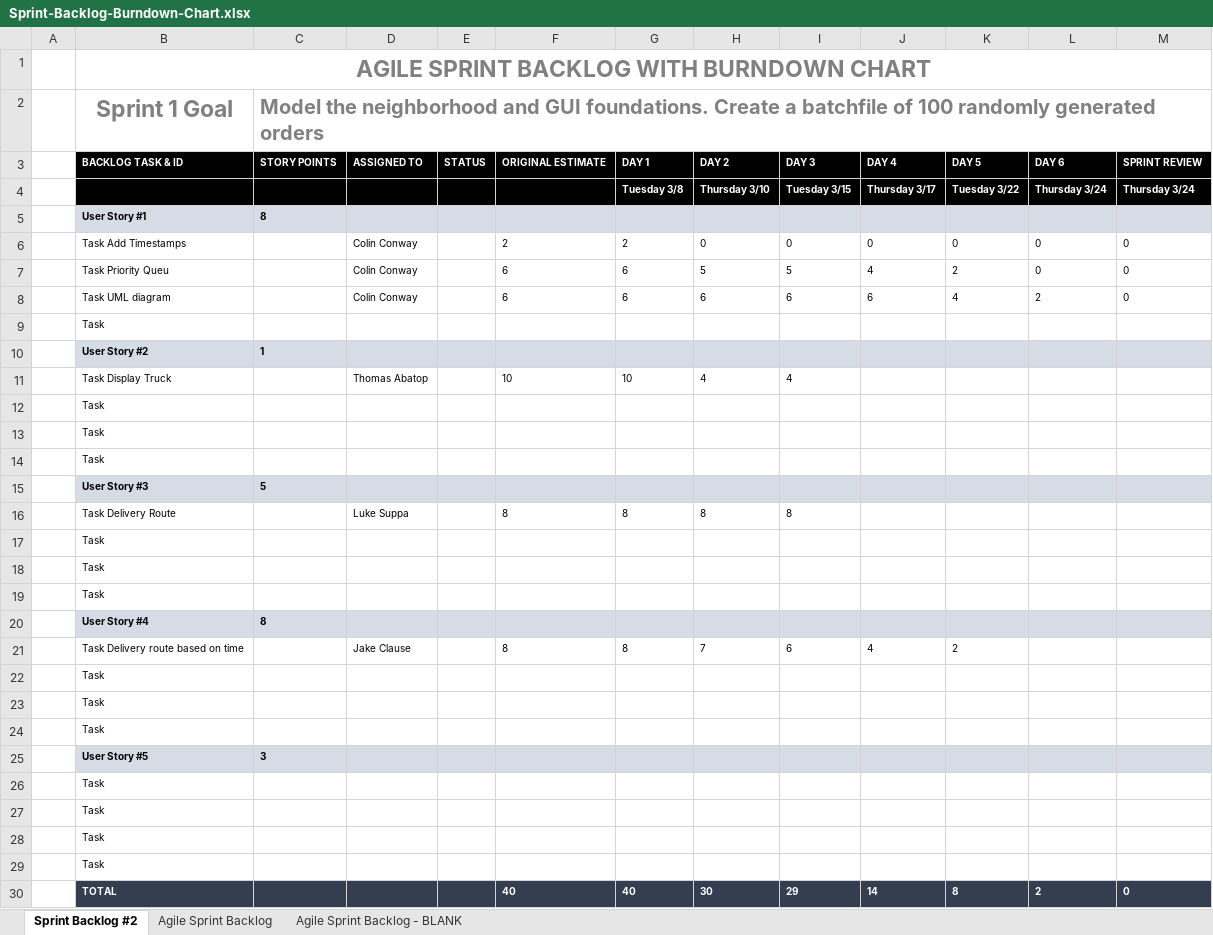
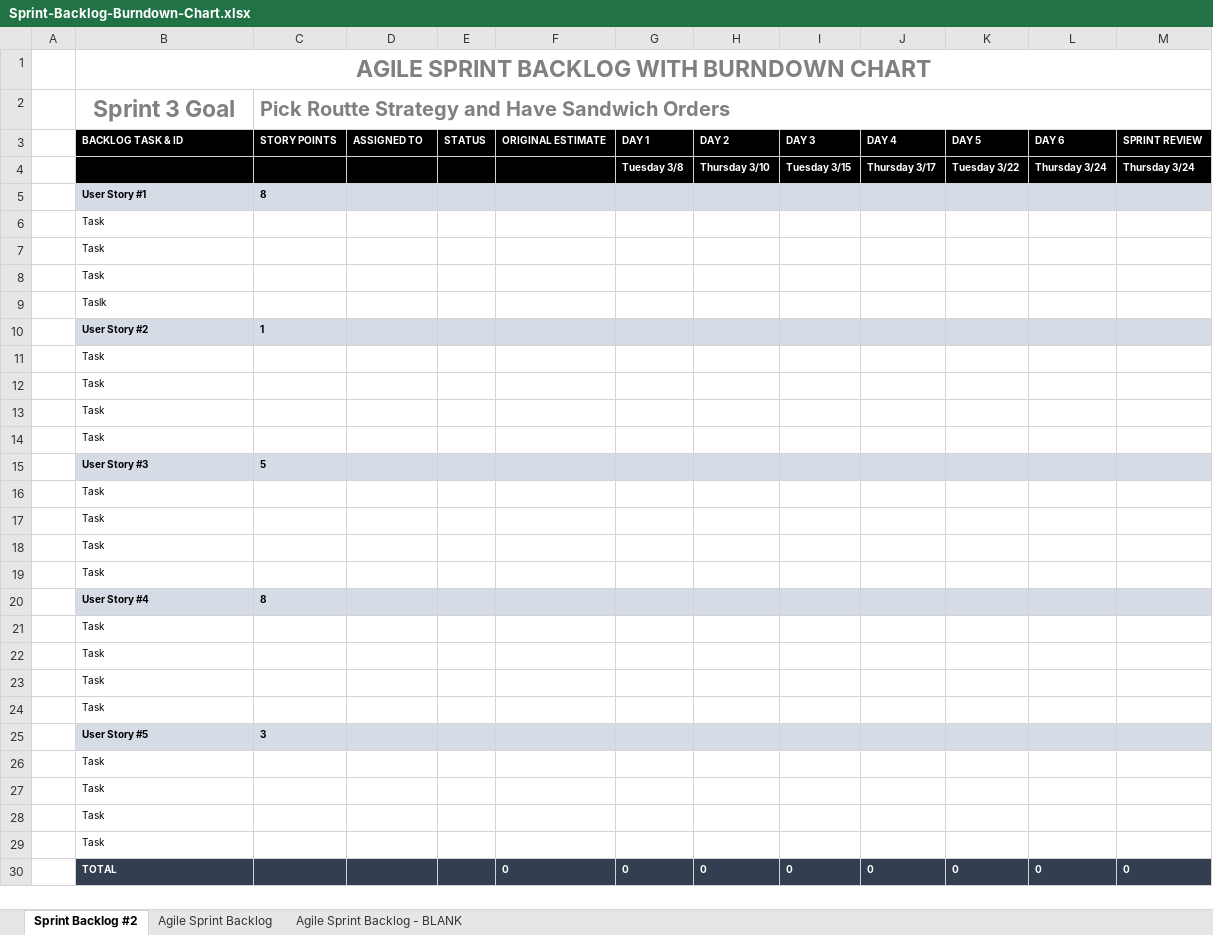
Before and after one commit to tabato/sandwichTruckProj., an Excel workbook: Sprint-Backlog-Burndown-Chart.xlsx, sheet Sprint Backlog #2, drawn as a sheet; values as stored, in another font and other column widths than the file's, no borders; charts and pictures not drawn; removed rows and columns are numbered as before the commit, all else as after; the diff names each change by its address in the sheet, - before the commit and + after, or states it on an @@ line.

Commit message:
Burndown

```diff
--- a/Sprint-Backlog-Burndown-Chart.xlsx (sheet Sprint Backlog #2)
+++ b/Sprint-Backlog-Burndown-Chart.xlsx (sheet Sprint Backlog #2)
-row 2:  | Sprint 1 Goal | Model the neighborhood and GUI foundations. Create a batchfile of 100 randomly generated orders
+row 2:  | Sprint 3 Goal | Pick Routte Strategy and Have Sandwich Orders
-row 6:  | Task Add Timestamps |  | Colin Conway |  | 2 | 2 | 0 | 0 | 0 | 0 | 0 | 0
-row 7:  | Task Priority Queu |  | Colin Conway |  | 6 | 6 | 5 | 5 | 4 | 2 | 0 | 0
-row 8:  | Task UML diagram |  | Colin Conway |  | 6 | 6 | 6 | 6 | 6 | 4 | 2 | 0
+row 7:  | Task
+row 8:  | Task
+row 9:  | Taslk
-row 11:  | Task Display Truck |  | Thomas Abatop |  | 10 | 10 | 4 | 4
+row 11:  | Task
-row 16:  | Task Delivery Route |  | Luke Suppa |  | 8 | 8 | 8 | 8
+row 16:  | Task
-row 21:  | Task Delivery route based on time |  | Jake Clause |  | 8 | 8 | 7 | 6 | 4 | 2
+row 21:  | Task
-row 30:  | TOTAL |  |  |  | 40 | 40 | 30 | 29 | 14 | 8 | 2 | 0
+row 30:  | TOTAL |  |  |  | 0 | 0 | 0 | 0 | 0 | 0 | 0 | 0
```
Also changed, not shown: charts or pictures.
